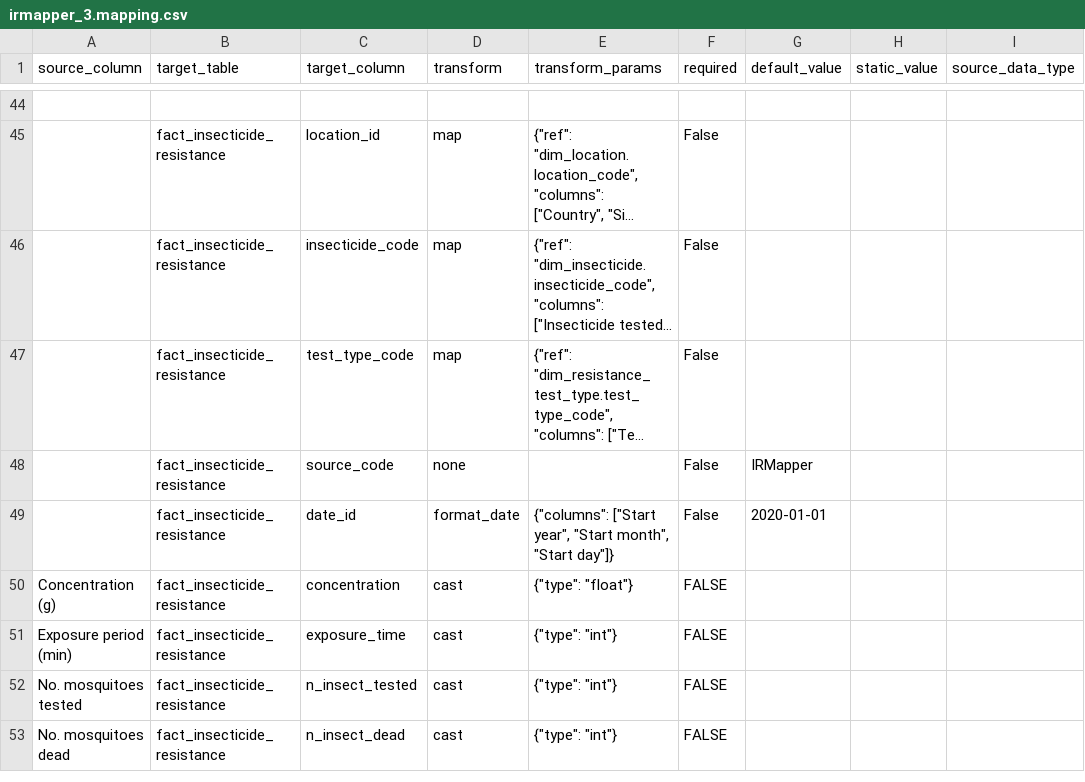
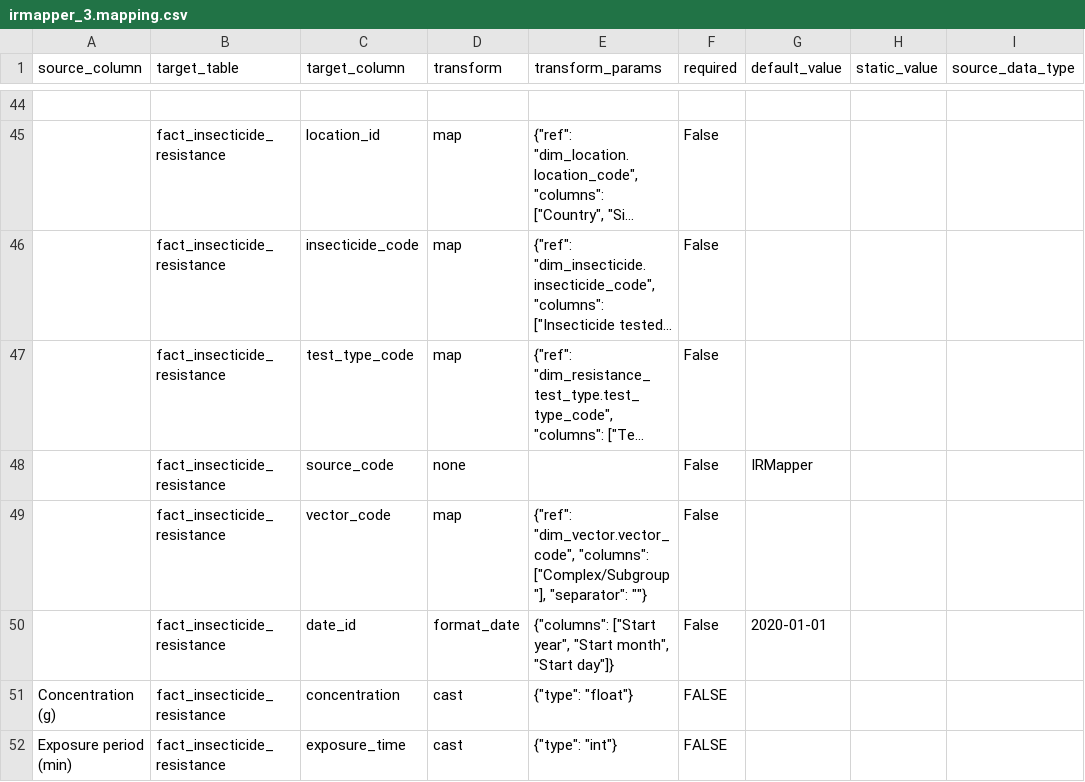
Before and after one commit to Vansnoden/vbd-cdm, a CSV file: mappings/irmapper_3.mapping.csv, drawn as a sheet; only a part is shown, gaps mark what is left out; the shorter side is filled out with more unchanged rows; long unchanged cells end in …; the diff names each change by its address in the sheet, - before the commit and + after, or states it on an @@ line.

```diff
--- a/mappings/irmapper_3.mapping.csv
+++ b/mappings/irmapper_3.mapping.csv
+row 49:  | fact_insecticide_resistance | vector_code | map | {"ref": "dim_vector.vector_code", "columns": ["Complex/Subgroup"], "separator": ""} | False
```
Also changed, not shown: mappings/irmapper_1.mapping.csv, mappings/irmapper_4.mapping.csv, 13 other files.
